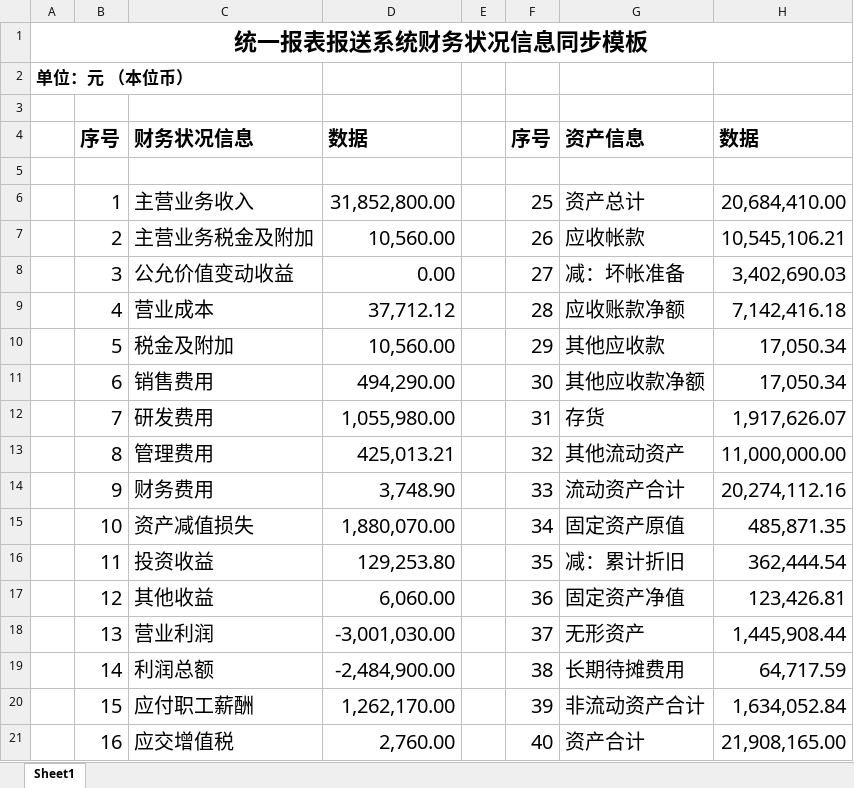
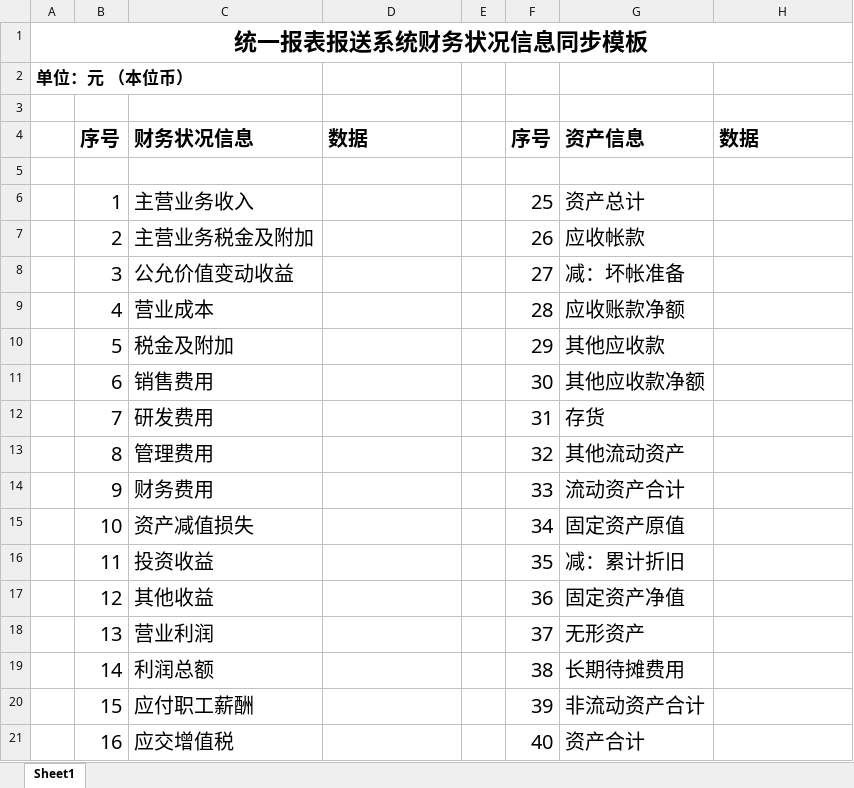
Before and after one commit to MyAutoFill/AutoFill, an Excel workbook: asset/报表报送上传同步模板.xlsx, sheet Sheet1, drawn as a sheet; only a part is shown; values as stored, in another font and other column widths than the file's, no borders; the diff covers the shown part only; the diff names each change by its address in the sheet, - before the commit and + after, or states it on an @@ line.

```diff
--- a/asset/报表报送上传同步模板.xlsx (sheet Sheet1)
+++ b/asset/报表报送上传同步模板.xlsx (sheet Sheet1)
-D6: 31,852,800.00
+D6: (empty)
-H6: 20,684,410.00
+H6: (empty)
-D7: 10,560.00
+D7: (empty)
-H7: 10,545,106.21
+H7: (empty)
-D8: 0.00
+D8: (empty)
-H8: 3,402,690.03
+H8: (empty)
-D9: 37,712.12
+D9: (empty)
-H9: 7,142,416.18
+H9: (empty)
-D10: 10,560.00
+D10: (empty)
-H10:H11: 17,050.34
+H10:H11: (empty)
-D11: 494,290.00
+D11: (empty)
-D12: 1,055,980.00
+D12: (empty)
-H12: 1,917,626.07
+H12: (empty)
-D13: 425,013.21
+D13: (empty)
-H13: 11,000,000.00
+H13: (empty)
-D14: 3,748.90
+D14: (empty)
-H14: 20,274,112.16
+H14: (empty)
-D15: 1,880,070.00
+D15: (empty)
-H15: 485,871.35
+H15: (empty)
-D16: 129,253.80
+D16: (empty)
-H16: 362,444.54
+H16: (empty)
-D17: 6,060.00
+D17: (empty)
-H17: 123,426.81
+H17: (empty)
-D18: -3,001,030.00
+D18: (empty)
-H18: 1,445,908.44
+H18: (empty)
-D19: -2,484,900.00
+D19: (empty)
-H19: 64,717.59
+H19: (empty)
-D20: 1,262,170.00
+D20: (empty)
-H20: 1,634,052.84
+H20: (empty)
-D21: 2,760.00
+D21: (empty)
-H21: 21,908,165.00
+H21: (empty)
```
Also changed, not shown: 16 edited cells elsewhere in this sheet.
